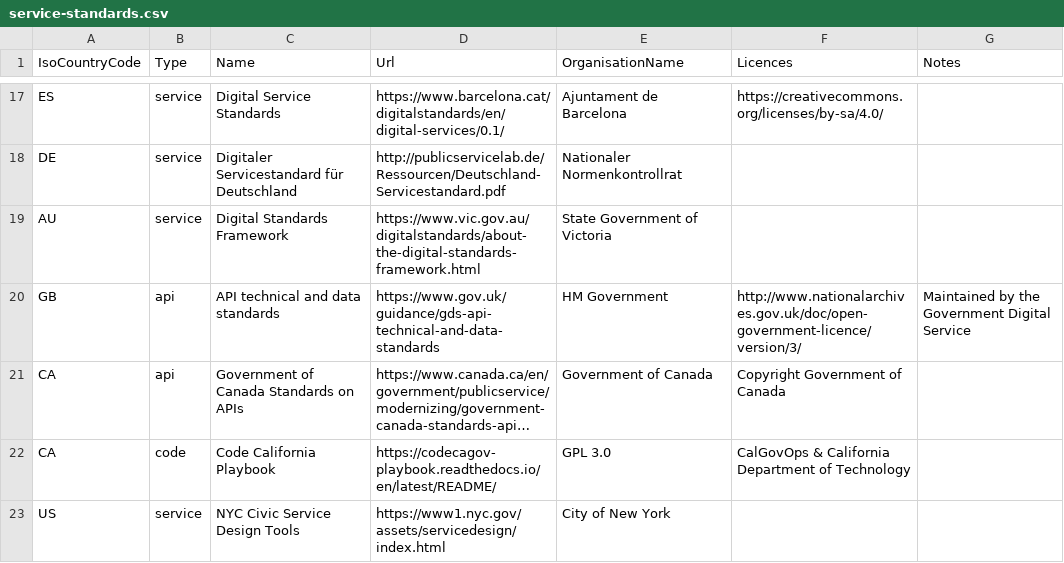
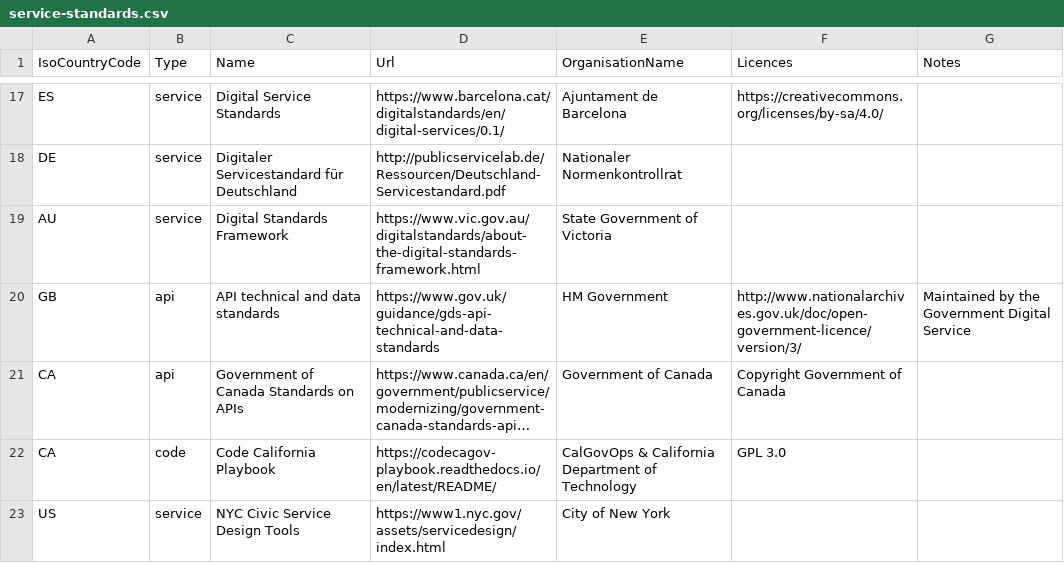
Before and after one commit to platformland/government-service-standards, a CSV file: data/service-standards.csv, drawn as a sheet; only a part is shown, gaps mark what is left out; long unchanged cells end in …; the diff names each change by its address in the sheet, - before the commit and + after, or states it on an @@ line.

Commit message:
Update service-standards.csv

```diff
--- a/data/service-standards.csv
+++ b/data/service-standards.csv
-E22 (OrganisationName): GPL 3.0
+E22 (OrganisationName): CalGovOps & California Department of Technology
-F22 (Licences): CalGovOps & California Department of Technology
+F22 (Licences): GPL 3.0
```
